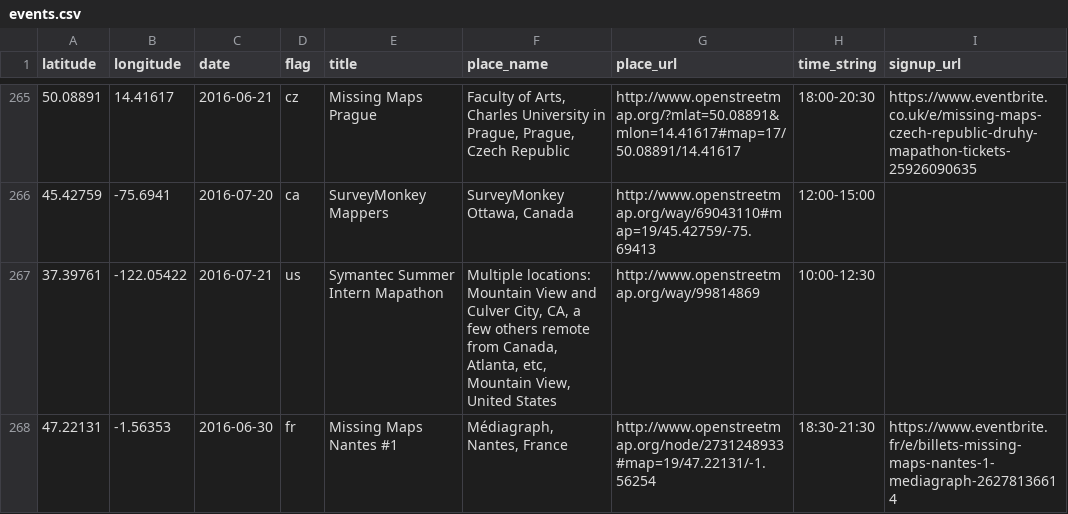
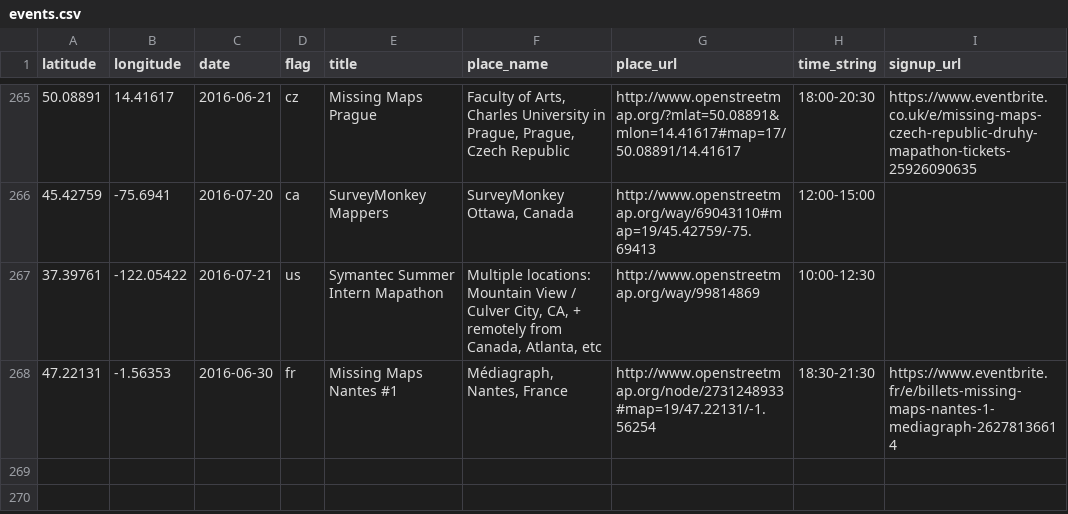
Before and after one commit to MissingMaps/missingmaps.github.io, a CSV file: app/_data/events.csv, drawn as a sheet; only a part is shown, gaps mark what is left out.

Commit message:
Update events.csv

```diff
--- a/app/_data/events.csv
+++ b/app/_data/events.csv
@@ -266,3 +266,3 @@ latitude,longitude,date,flag,title,place_name,place_url,time_string,signup_url
 45.42759,-75.6941,2016-07-20,ca,SurveyMonkey Mappers,"SurveyMonkey Ottawa, Canada",http://www.openstreetmap.org/way/69043110#map=19/45.42759/-75.69413,12:00-15:00,
-37.39761,-122.05422,2016-07-21,us,Symantec Summer Intern Mapathon,"Multiple locations: Mountain View and Culver City, CA, a few others remote from Canada, Atlanta, etc, Mountain View, United States",http://www.openstreetmap.org/way/99814869,10:00-12:30,
+37.39761,-122.05422,2016-07-21,us,Symantec Summer Intern Mapathon,"Multiple locations: Mountain View / Culver City, CA, + remotely from Canada, Atlanta, etc",http://www.openstreetmap.org/way/99814869,10:00-12:30,
 47.22131,-1.56353,2016-06-30,fr,Missing Maps Nantes #1,"Médiagraph, Nantes, France",http://www.openstreetmap.org/node/2731248933#map=19/47.22131/-1.56254,18:30-21:30,https://www.eventbrite.fr/e/billets-missing-maps-nantes-1-mediagraph-26278136614
```
